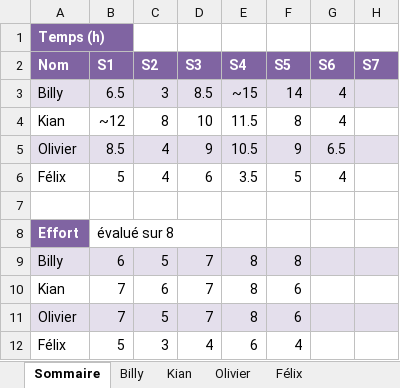
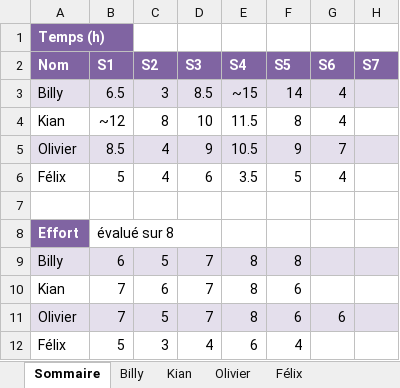
Before and after one commit to Atajin/NovaGo, an Excel workbook: Documents/Documents sprint/Feuille_de_temps.xlsx, sheet Sommaire, drawn as a sheet; values as stored, in another font and other column widths than the file's, no borders; the diff names each change by its address in the sheet, - before the commit and + after, or states it on an @@ line.

```diff
--- a/Documents/Documents sprint/Feuille_de_temps.xlsx (sheet Sommaire)
+++ b/Documents/Documents sprint/Feuille_de_temps.xlsx (sheet Sommaire)
-G5 (S6): 6.5
+G5 (S6): 7
-G11 (S6): (empty)
+G11 (S6): 6
```
Also changed, not shown: sheet Olivier, 2 other files.
